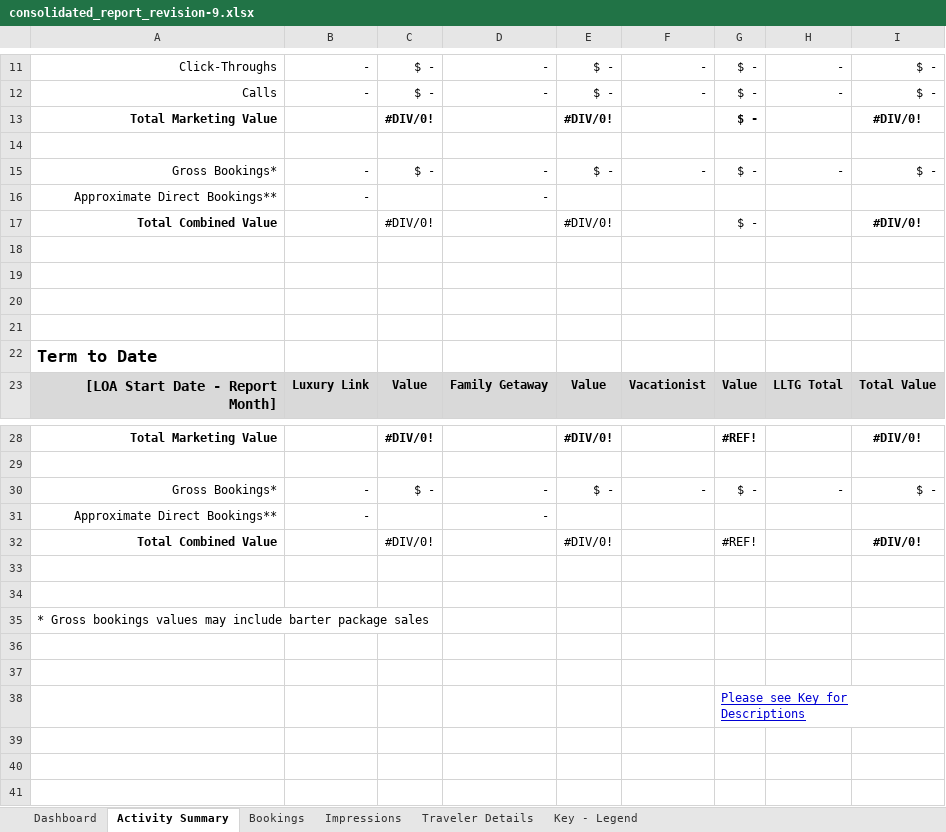
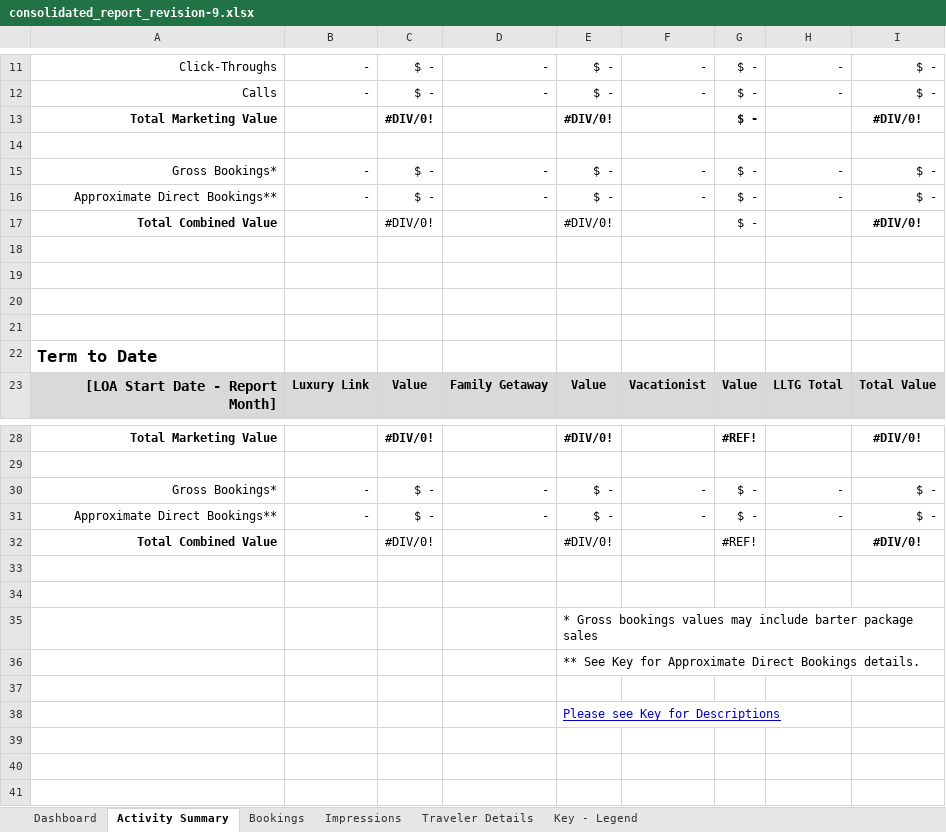
Before and after one commit to oefada/lltoolbox, an Excel workbook: app/vendors/consolidated_report/templates/consolidated_report_revision-9.xlsx, sheet Activity Summary, drawn as a sheet; only a part is shown, gaps mark what is left out; values as stored, in another font and other column widths than the file's, no borders; charts and pictures not drawn; removed rows and columns are numbered as before the commit, all else as after; the diff names each change by its address in the sheet, - before the commit and + after, or states it on an @@ line.

Commit message:
TICKET2383 * Updated Excel Spreadsheet
git-svn-id: http://repos.luxurylink.com/svn/repos/toolbox/trunk@3716 bd3a7434-8174-4811-bcf6-7b9fed35a952

```diff
--- a/app/vendors/consolidated_report/templates/consolidated_report_revision-9.xlsx (sheet Activity Summary)
+++ b/app/vendors/consolidated_report/templates/consolidated_report_revision-9.xlsx (sheet Activity Summary)
-C16: (empty)
+C16: $ -
-E16: (empty)
+E16: $ -
-F16: (empty)
+F16: -
-G16: (empty)
+G16: $ -
-H16: (empty)
+H16: -
-I16: (empty)
+I16: $ -
-C31: (empty)
+C31: $ -
-E31: (empty)
+E31: $ -
-F31: (empty)
+F31: -
-G31: (empty)
+G31: $ -
-H31: (empty)
+H31: -
-I31: (empty)
+I31: $ -
-row 35: * Gross bookings values may include barter package sales
+row 35:  |  |  |  | * Gross bookings values may include barter package sales
+row 36:  |  |  |  | ** See Key for Approximate Direct Bookings details.
-E38: (empty)
+E38: Please see Key for Descriptions
-row 38:  |  |  |  |  |  | Please see Key for Descriptions
```
Also changed, not shown: formulas that keep their value, charts or pictures.
